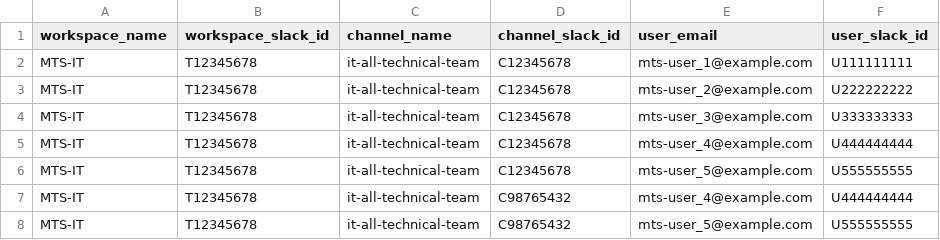
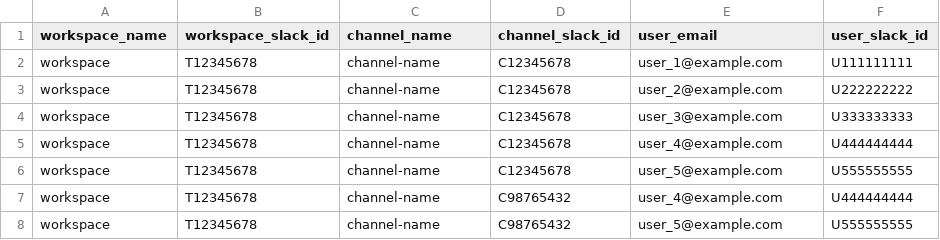
Before and after one commit to Bryd-Org/mts-slack-management-scripts, a CSV file: add_users_instruction.csv, drawn as a sheet.

```diff
--- a/add_users_instruction.csv
+++ b/add_users_instruction.csv
@@ -1,8 +1,8 @@
 workspace_name,workspace_slack_id,channel_name,channel_slack_id,user_email,user_slack_id
-MTS-IT,T12345678,it-all-technical-team,C12345678,mts-user_1@example.com,U111111111
-MTS-IT,T12345678,it-all-technical-team,C12345678,mts-user_2@example.com,U222222222
-MTS-IT,T12345678,it-all-technical-team,C12345678,mts-user_3@example.com,U333333333
-MTS-IT,T12345678,it-all-technical-team,C12345678,mts-user_4@example.com,U444444444
-MTS-IT,T12345678,it-all-technical-team,C12345678,mts-user_5@example.com,U555555555
-MTS-IT,T12345678,it-all-technical-team,C98765432,mts-user_4@example.com,U444444444
-MTS-IT,T12345678,it-all-technical-team,C98765432,mts-user_5@example.com,U555555555
+workspace,T12345678,channel-name,C12345678,user_1@example.com,U111111111
+workspace,T12345678,channel-name,C12345678,user_2@example.com,U222222222
+workspace,T12345678,channel-name,C12345678,user_3@example.com,U333333333
+workspace,T12345678,channel-name,C12345678,user_4@example.com,U444444444
+workspace,T12345678,channel-name,C12345678,user_5@example.com,U555555555
+workspace,T12345678,channel-name,C98765432,user_4@example.com,U444444444
+workspace,T12345678,channel-name,C98765432,user_5@example.com,U555555555
```
Also changed, not shown: 18 other files.
